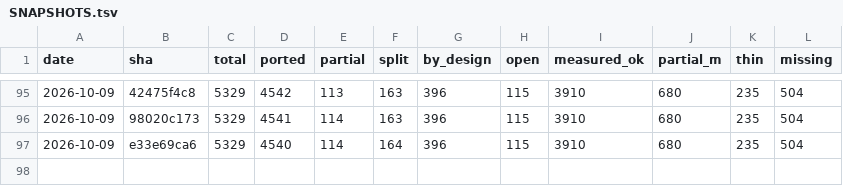
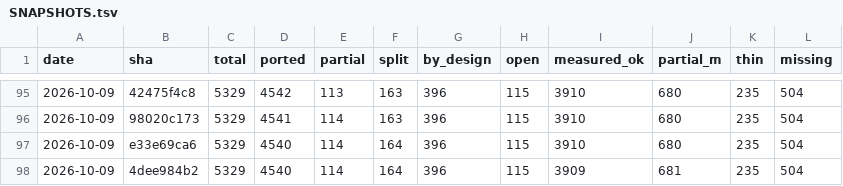
Before and after one commit to richie3366/teleport-contest, a TSV file: docs/ledger/SNAPSHOTS.tsv, drawn as a sheet; only a part is shown, gaps mark what is left out; the diff names each change by its address in the sheet, - before the commit and + after, or states it on an @@ line.

Commit message:
audit 2615-2621 @4dee984b2: review D-3747/D-3749/D-3750/D-3751/D-3752/D-3753/D-3754 (7A/0D/0Q, 0 Must-fix) + full rescore 1015/1113
Each js/ SHA since 53d7adbbd audited against pinned C with --reach-all re-measure: every Verify claim confirmed (0 worse, 0 regressed on full reach). No C-wrongs; no Must-fix queued. Public 44/44; corpus 1004 -> 1015 PASS (+11, 0 PASS->FAIL, full:true); held-out 19/44 pts 8584. Cliffs regen: skiprange heads.

```diff
--- a/docs/ledger/SNAPSHOTS.tsv
+++ b/docs/ledger/SNAPSHOTS.tsv
+row 98: 2026-10-09 | 4dee984b2 | 5329 | 4540 | 114 | 164 | 396 | 115 | 3909 | 681 | 235 | 504
```
Also changed, not shown: 13 other files.
